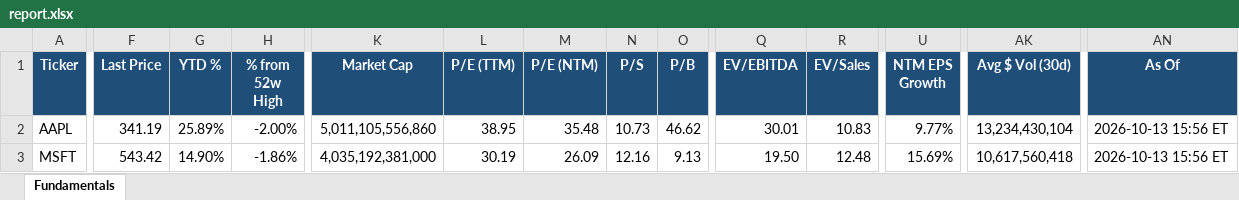
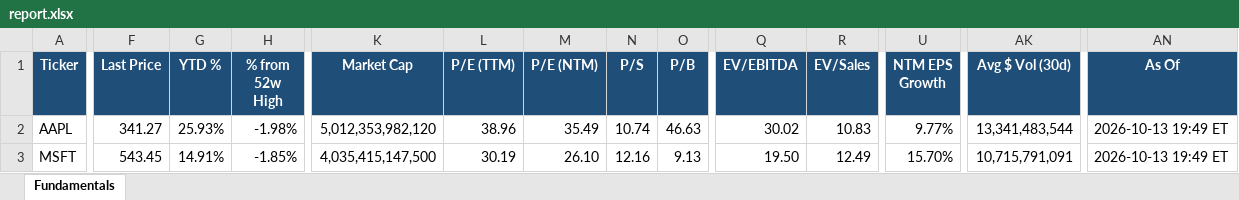
Before and after one commit to Sig02523/stock-list-fundamentals, an Excel workbook: report.xlsx, sheet Fundamentals, drawn as a sheet; only a part is shown, gaps mark what is left out; values as stored, in another font and other column widths than the file's, no borders; the diff covers the shown part only; the diff names each change by its address in the sheet, - before the commit and + after, or states it on an @@ line.

```diff
--- a/report.xlsx (sheet Fundamentals)
+++ b/report.xlsx (sheet Fundamentals)
-F2 (Last Price): 341.19
+F2 (Last Price): 341.27
-G2 (YTD %): 25.89%
+G2 (YTD %): 25.93%
-H2 (% from 52w High): -2.00%
+H2 (% from 52w High): -1.98%
-K2 (Market Cap): 5,011,105,556,860
+K2 (Market Cap): 5,012,353,982,120
-L2 (P/E (TTM)): 38.95
+L2 (P/E (TTM)): 38.96
-M2 (P/E (NTM)): 35.48
+M2 (P/E (NTM)): 35.49
-N2 (P/S): 10.73
+N2 (P/S): 10.74
-O2 (P/B): 46.62
+O2 (P/B): 46.63
-Q2 (EV/EBITDA): 30.01
+Q2 (EV/EBITDA): 30.02
-AK2 (Avg $ Vol (30d)): 13,234,430,104
+AK2 (Avg $ Vol (30d)): 13,341,483,544
-AN2:AN3 (As Of): 2026-10-13 15:56 ET
+AN2:AN3 (As Of): 2026-10-13 19:49 ET
-F3 (Last Price): 543.42
+F3 (Last Price): 543.45
-G3 (YTD %): 14.90%
+G3 (YTD %): 14.91%
-H3 (% from 52w High): -1.86%
+H3 (% from 52w High): -1.85%
-K3 (Market Cap): 4,035,192,381,000
+K3 (Market Cap): 4,035,415,147,500
-M3 (P/E (NTM)): 26.09
+M3 (P/E (NTM)): 26.10
-R3 (EV/Sales): 12.48
+R3 (EV/Sales): 12.49
-U3 (NTM EPS Growth): 15.69%
+U3 (NTM EPS Growth): 15.70%
-AK3 (Avg $ Vol (30d)): 10,617,560,418
+AK3 (Avg $ Vol (30d)): 10,715,791,091
```
Also changed, not shown: 446 edited cells elsewhere in this sheet, 1 other file.
